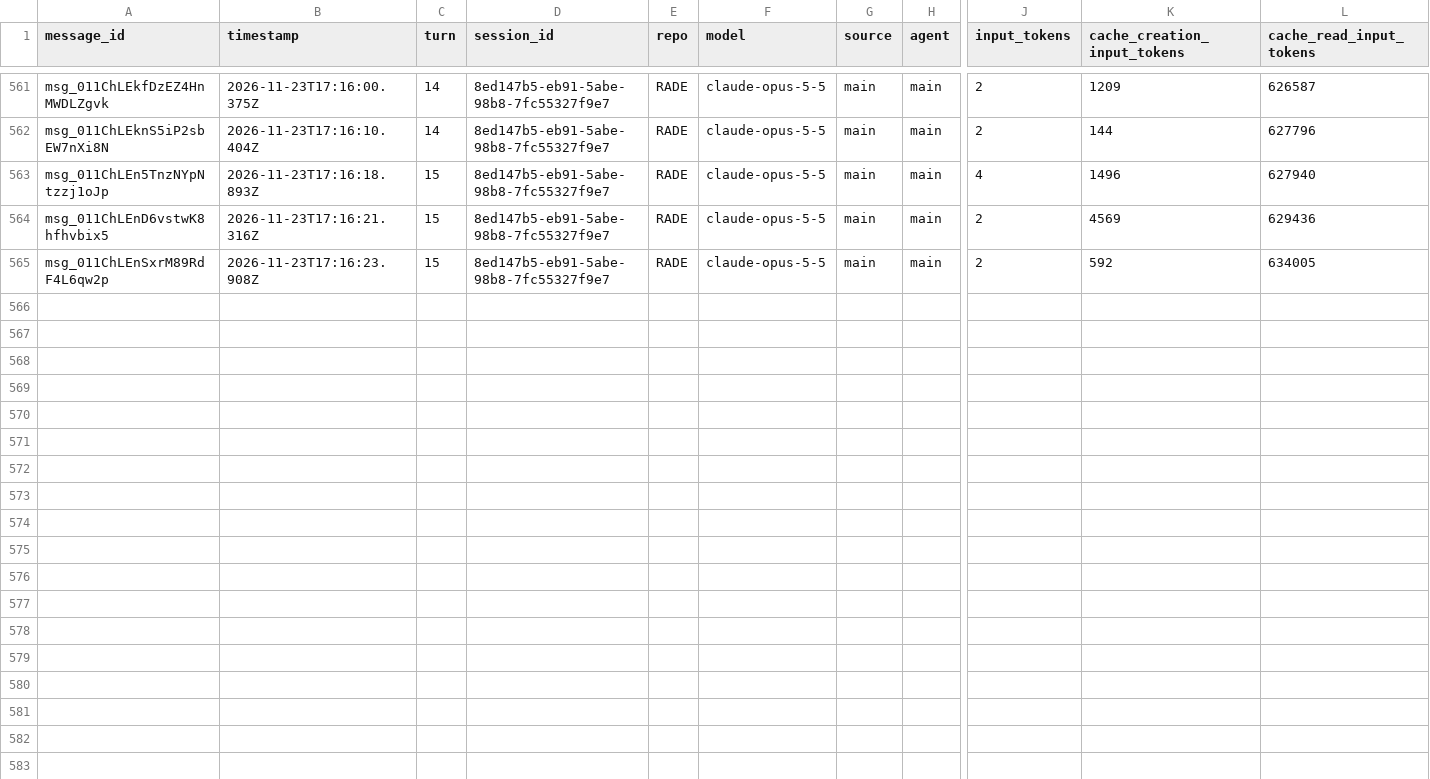
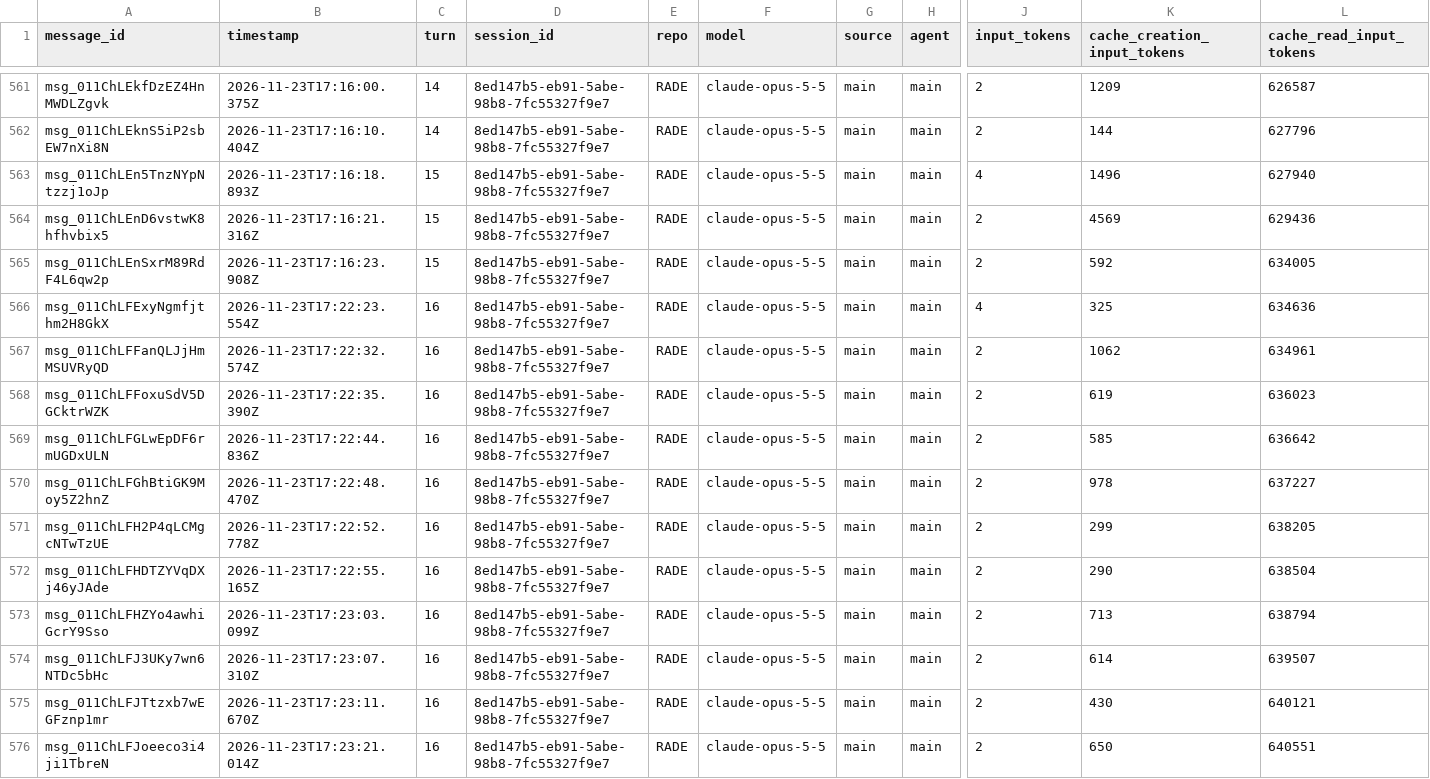
Before and after one commit to rhope-ops/RADE, a CSV file: sessions/8ed147b5-eb91-5abe-98b8-7fc55327f9e7.csv, drawn as a sheet; only a part is shown, gaps mark what is left out; rows hold the shown columns only; the diff names each change by its address in the sheet, - before the commit and + after, or states it on an @@ line.

```diff
--- a/sessions/8ed147b5-eb91-5abe-98b8-7fc55327f9e7.csv
+++ b/sessions/8ed147b5-eb91-5abe-98b8-7fc55327f9e7.csv
+row 566: msg_011ChLFExyNgmfjthm2H8GkX | 2026-11-23T17:22:23.554Z | 16 | 8ed147b5-eb91-5abe-98b8-7fc55327f9e7 | RADE | claude-opus-5-5 | main | main | 4 | 325 | 634636
+row 567: msg_011ChLFFanQLJjHmMSUVRyQD | 2026-11-23T17:22:32.574Z | 16 | 8ed147b5-eb91-5abe-98b8-7fc55327f9e7 | RADE | claude-opus-5-5 | main | main | 2 | 1062 | 634961
+row 568: msg_011ChLFFoxuSdV5DGCktrWZK | 2026-11-23T17:22:35.390Z | 16 | 8ed147b5-eb91-5abe-98b8-7fc55327f9e7 | RADE | claude-opus-5-5 | main | main | 2 | 619 | 636023
+row 569: msg_011ChLFGLwEpDF6rmUGDxULN | 2026-11-23T17:22:44.836Z | 16 | 8ed147b5-eb91-5abe-98b8-7fc55327f9e7 | RADE | claude-opus-5-5 | main | main | 2 | 585 | 636642
+row 570: msg_011ChLFGhBtiGK9Moy5Z2hnZ | 2026-11-23T17:22:48.470Z | 16 | 8ed147b5-eb91-5abe-98b8-7fc55327f9e7 | RADE | claude-opus-5-5 | main | main | 2 | 978 | 637227
+row 571: msg_011ChLFH2P4qLCMgcNTwTzUE | 2026-11-23T17:22:52.778Z | 16 | 8ed147b5-eb91-5abe-98b8-7fc55327f9e7 | RADE | claude-opus-5-5 | main | main | 2 | 299 | 638205
+row 572: msg_011ChLFHDTZYVqDXj46yJAde | 2026-11-23T17:22:55.165Z | 16 | 8ed147b5-eb91-5abe-98b8-7fc55327f9e7 | RADE | claude-opus-5-5 | main | main | 2 | 290 | 638504
+row 573: msg_011ChLFHZYo4awhiGcrY9Sso | 2026-11-23T17:23:03.099Z | 16 | 8ed147b5-eb91-5abe-98b8-7fc55327f9e7 | RADE | claude-opus-5-5 | main | main | 2 | 713 | 638794
+row 574: msg_011ChLFJ3UKy7wn6NTDc5bHc | 2026-11-23T17:23:07.310Z | 16 | 8ed147b5-eb91-5abe-98b8-7fc55327f9e7 | RADE | claude-opus-5-5 | main | main | 2 | 614 | 639507
+row 575: msg_011ChLFJTtzxb7wEGFznp1mr | 2026-11-23T17:23:11.670Z | 16 | 8ed147b5-eb91-5abe-98b8-7fc55327f9e7 | RADE | claude-opus-5-5 | main | main | 2 | 430 | 640121
+row 576: msg_011ChLFJoeeco3i4ji1TbreN | 2026-11-23T17:23:21.014Z | 16 | 8ed147b5-eb91-5abe-98b8-7fc55327f9e7 | RADE | claude-opus-5-5 | main | main | 2 | 650 | 640551
```
